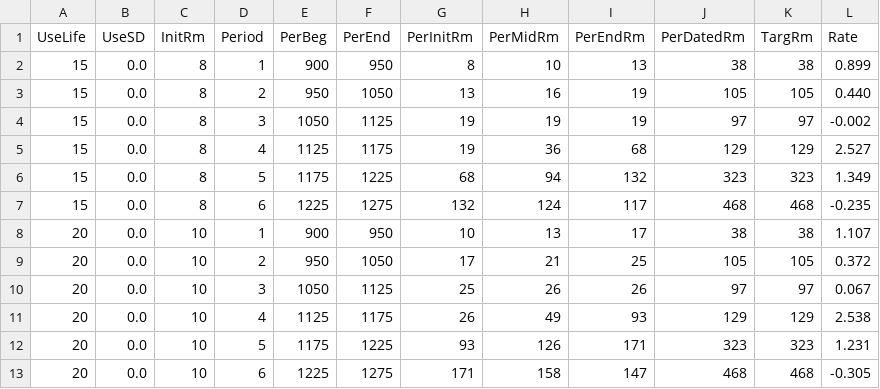
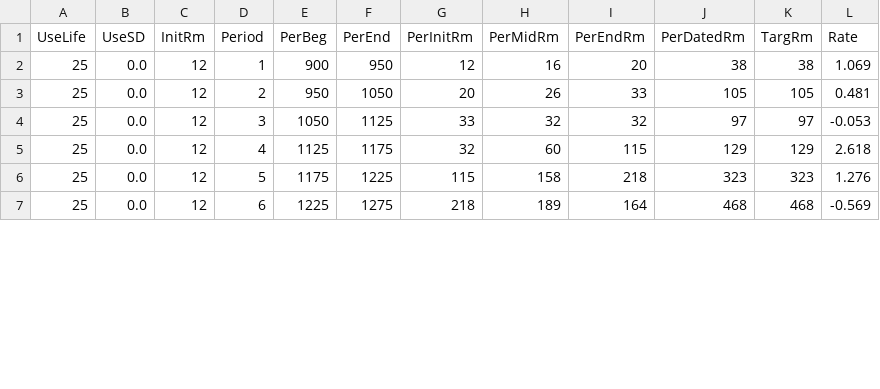
Before and after one commit to kintigh/RoomAccum, a CSV file: R Files/Fig3_ROOMHESH6_P.CSV, drawn as a sheet; only a part is shown; the diff covers the shown part only.

```diff
--- a/R Files/Fig3_ROOMHESH6_P.CSV
+++ b/R Files/Fig3_ROOMHESH6_P.CSV
@@ -1,13 +1,7 @@
 UseLife,UseSD,InitRm,Period,PerBeg,PerEnd,PerInitRm,PerMidRm,PerEndRm,PerDatedRm,TargRm,Rate
- 15,  0.0,    8,1,  900,  950,    8,   10,      13,      38,   38,   0.899
- 15,  0.0,    8,2,  950, 1050,   13,   16,      19,     105,  105,   0.440
- 15,  0.0,    8,3, 1050, 1125,   19,   19,      19,      97,   97,  -0.002
- 15,  0.0,    8,4, 1125, 1175,   19,   36,      68,     129,  129,   2.527
- 15,  0.0,    8,5, 1175, 1225,   68,   94,     132,     323,  323,   1.349
- 15,  0.0,    8,6, 1225, 1275,  132,  124,     117,     468,  468,  -0.235
- 20,  0.0,   10,1,  900,  950,   10,   13,      17,      38,   38,   1.107
- 20,  0.0,   10,2,  950, 1050,   17,   21,      25,     105,  105,   0.372
- 20,  0.0,   10,3, 1050, 1125,   25,   26,      26,      97,   97,   0.067
- 20,  0.0,   10,4, 1125, 1175,   26,   49,      93,     129,  129,   2.538
- 20,  0.0,   10,5, 1175, 1225,   93,  126,     171,     323,  323,   1.231
- 20,  0.0,   10,6, 1225, 1275,  171,  158,     147,     468,  468,  -0.305
+ 25,  0.0,   12,1,  900,  950,   12,   16,      20,      38,   38,   1.069
+ 25,  0.0,   12,2,  950, 1050,   20,   26,      33,     105,  105,   0.481
+ 25,  0.0,   12,3, 1050, 1125,   33,   32,      32,      97,   97,  -0.053
+ 25,  0.0,   12,4, 1125, 1175,   32,   60,     115,     129,  129,   2.618
+ 25,  0.0,   12,5, 1175, 1225,  115,  158,     218,     323,  323,   1.276
+ 25,  0.0,   12,6, 1225, 1275,  218,  189,     164,     468,  468,  -0.569
```
Also changed, not shown: 47 edited cells elsewhere in this file, R Files/Fig4_ROOMHESH6_P.CSV, 15 other files.
